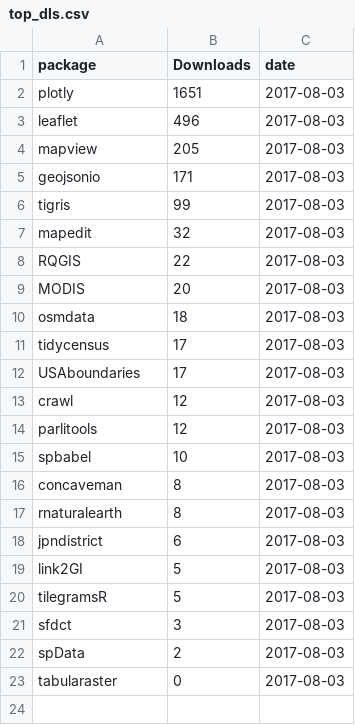
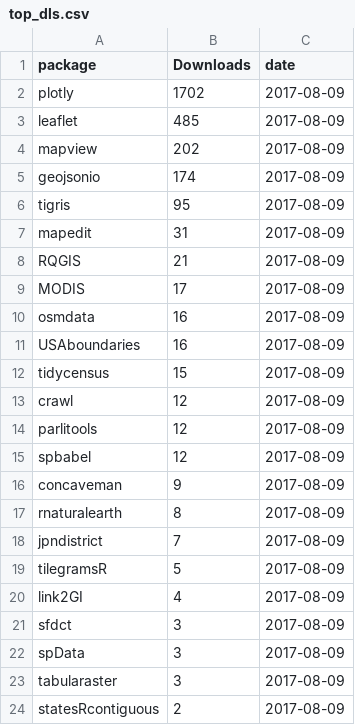
Before and after one commit to geocompx/geocompr, a CSV file: extdata/top_dls.csv, drawn as a sheet.

```diff
--- a/extdata/top_dls.csv
+++ b/extdata/top_dls.csv
@@ -1,23 +1,24 @@
 package,Downloads,date
-plotly,1651,2017-08-03
-leaflet,496,2017-08-03
-mapview,205,2017-08-03
-geojsonio,171,2017-08-03
-tigris,99,2017-08-03
-mapedit,32,2017-08-03
-RQGIS,22,2017-08-03
-MODIS,20,2017-08-03
-osmdata,18,2017-08-03
-tidycensus,17,2017-08-03
-USAboundaries,17,2017-08-03
-crawl,12,2017-08-03
-parlitools,12,2017-08-03
-spbabel,10,2017-08-03
-concaveman,8,2017-08-03
-rnaturalearth,8,2017-08-03
-jpndistrict,6,2017-08-03
-link2GI,5,2017-08-03
-tilegramsR,5,2017-08-03
-sfdct,3,2017-08-03
-spData,2,2017-08-03
-tabularaster,0,2017-08-03
+plotly,1702,2017-08-09
+leaflet,485,2017-08-09
+mapview,202,2017-08-09
+geojsonio,174,2017-08-09
+tigris,95,2017-08-09
+mapedit,31,2017-08-09
+RQGIS,21,2017-08-09
+MODIS,17,2017-08-09
+osmdata,16,2017-08-09
+USAboundaries,16,2017-08-09
+tidycensus,15,2017-08-09
+crawl,12,2017-08-09
+parlitools,12,2017-08-09
+spbabel,12,2017-08-09
+concaveman,9,2017-08-09
+rnaturalearth,8,2017-08-09
+jpndistrict,7,2017-08-09
+tilegramsR,5,2017-08-09
+link2GI,4,2017-08-09
+sfdct,3,2017-08-09
+spData,3,2017-08-09
+tabularaster,3,2017-08-09
+statesRcontiguous,2,2017-08-09
```
Also changed, not shown: extdata/package_list.csv, extdata/word-count-time.csv, 6 other files.
